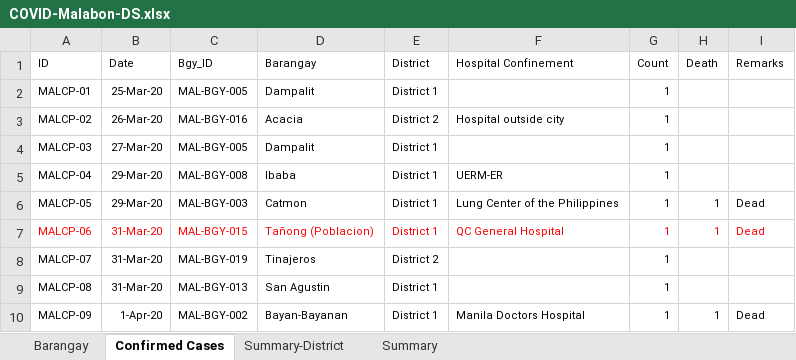
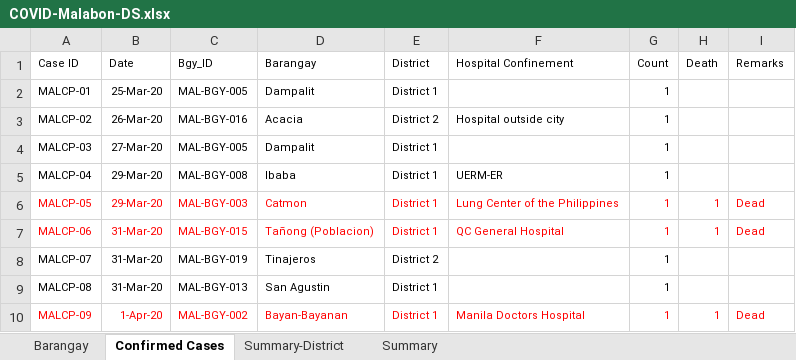
Before and after one commit to natsume-maru/malabon-covid19, an Excel workbook: COVID-Malabon-DS.xlsx, sheet Confirmed Cases, drawn as a sheet; values as stored, in another font and other column widths than the file's, no borders; the diff names each change by its address in the sheet, - before the commit and + after, or states it on an @@ line.

Commit message:
Update COVID-Malabon-DS.xlsx

```diff
--- a/COVID-Malabon-DS.xlsx (sheet Confirmed Cases)
+++ b/COVID-Malabon-DS.xlsx (sheet Confirmed Cases)
-A1: ID
+A1: Case ID
-A6:I6 text colour: black
+A6:I6 text colour: #FF0000
-A10:I10 text colour: black
+A10:I10 text colour: #FF0000
```
Also changed, not shown: sheet Summary.
